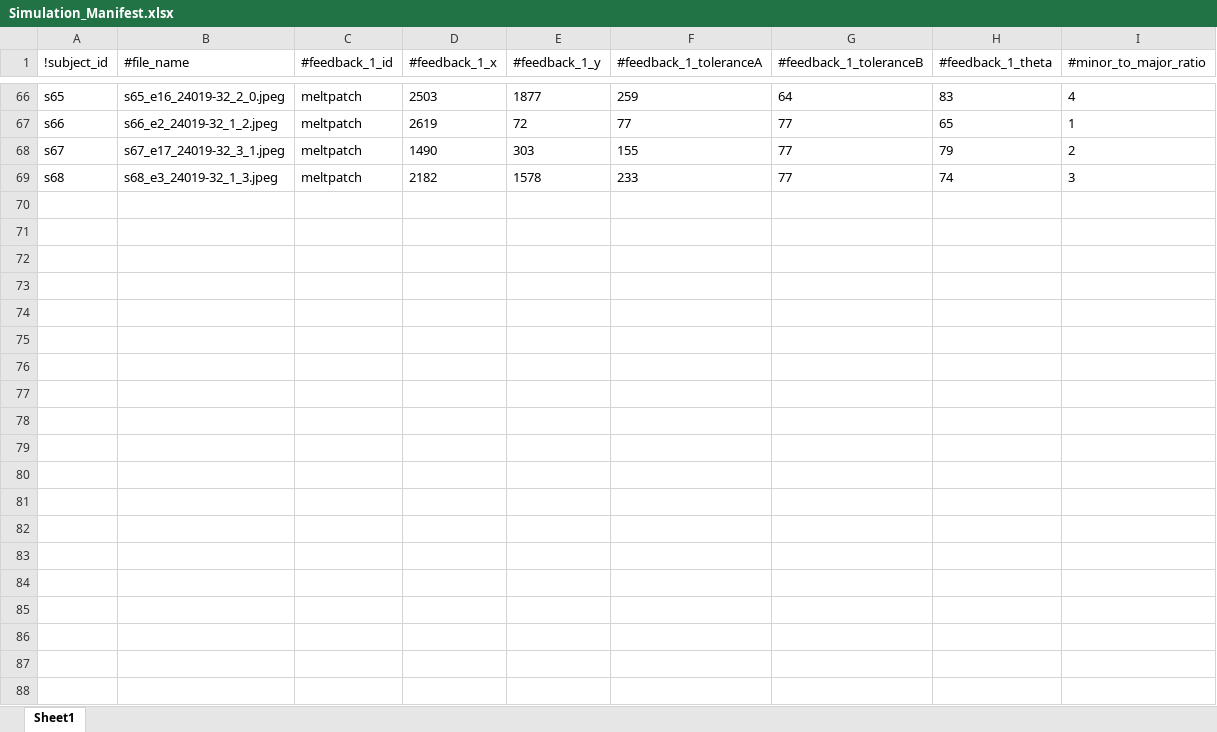
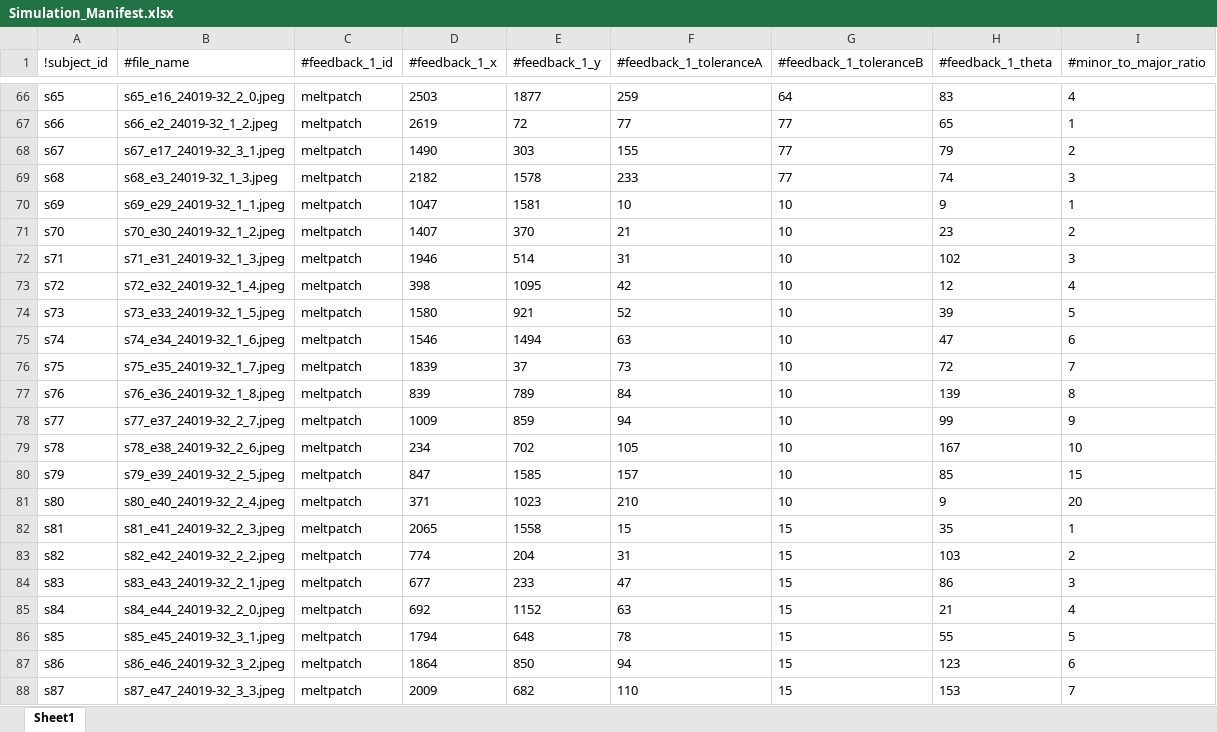
Before and after one commit to d-kessler/Macro-Citizen-Science, an Excel workbook: manifests/Simulation_Manifest.xlsx, sheet Sheet1, drawn as a sheet; only a part is shown, gaps mark what is left out; values as stored, in another font and other column widths than the file's, no borders; the diff covers the shown part only; the diff names each change by its address in the sheet, - before the commit and + after, or states it on an @@ line.

```diff
--- a/manifests/Simulation_Manifest.xlsx (sheet Sheet1)
+++ b/manifests/Simulation_Manifest.xlsx (sheet Sheet1)
+row 70: s69 | s69_e29_24019-32_1_1.jpeg | meltpatch | 1047 | 1581 | 10 | 10 | 9 | 1
+row 71: s70 | s70_e30_24019-32_1_2.jpeg | meltpatch | 1407 | 370 | 21 | 10 | 23 | 2
+row 72: s71 | s71_e31_24019-32_1_3.jpeg | meltpatch | 1946 | 514 | 31 | 10 | 102 | 3
+row 73: s72 | s72_e32_24019-32_1_4.jpeg | meltpatch | 398 | 1095 | 42 | 10 | 12 | 4
+row 74: s73 | s73_e33_24019-32_1_5.jpeg | meltpatch | 1580 | 921 | 52 | 10 | 39 | 5
+row 75: s74 | s74_e34_24019-32_1_6.jpeg | meltpatch | 1546 | 1494 | 63 | 10 | 47 | 6
+row 76: s75 | s75_e35_24019-32_1_7.jpeg | meltpatch | 1839 | 37 | 73 | 10 | 72 | 7
+row 77: s76 | s76_e36_24019-32_1_8.jpeg | meltpatch | 839 | 789 | 84 | 10 | 139 | 8
+row 78: s77 | s77_e37_24019-32_2_7.jpeg | meltpatch | 1009 | 859 | 94 | 10 | 99 | 9
+row 79: s78 | s78_e38_24019-32_2_6.jpeg | meltpatch | 234 | 702 | 105 | 10 | 167 | 10
+row 80: s79 | s79_e39_24019-32_2_5.jpeg | meltpatch | 847 | 1585 | 157 | 10 | 85 | 15
+row 81: s80 | s80_e40_24019-32_2_4.jpeg | meltpatch | 371 | 1023 | 210 | 10 | 9 | 20
+row 82: s81 | s81_e41_24019-32_2_3.jpeg | meltpatch | 2065 | 1558 | 15 | 15 | 35 | 1
+row 83: s82 | s82_e42_24019-32_2_2.jpeg | meltpatch | 774 | 204 | 31 | 15 | 103 | 2
+row 84: s83 | s83_e43_24019-32_2_1.jpeg | meltpatch | 677 | 233 | 47 | 15 | 86 | 3
+row 85: s84 | s84_e44_24019-32_2_0.jpeg | meltpatch | 692 | 1152 | 63 | 15 | 21 | 4
+row 86: s85 | s85_e45_24019-32_3_1.jpeg | meltpatch | 1794 | 648 | 78 | 15 | 55 | 5
+row 87: s86 | s86_e46_24019-32_3_2.jpeg | meltpatch | 1864 | 850 | 94 | 15 | 123 | 6
+row 88: s87 | s87_e47_24019-32_3_3.jpeg | meltpatch | 2009 | 682 | 110 | 15 | 153 | 7
```
Also changed, not shown: 15 added rows elsewhere in this sheet, manifests/Experiment_Manifest.xlsx, manifests/Negative_Manifest.xlsx.
